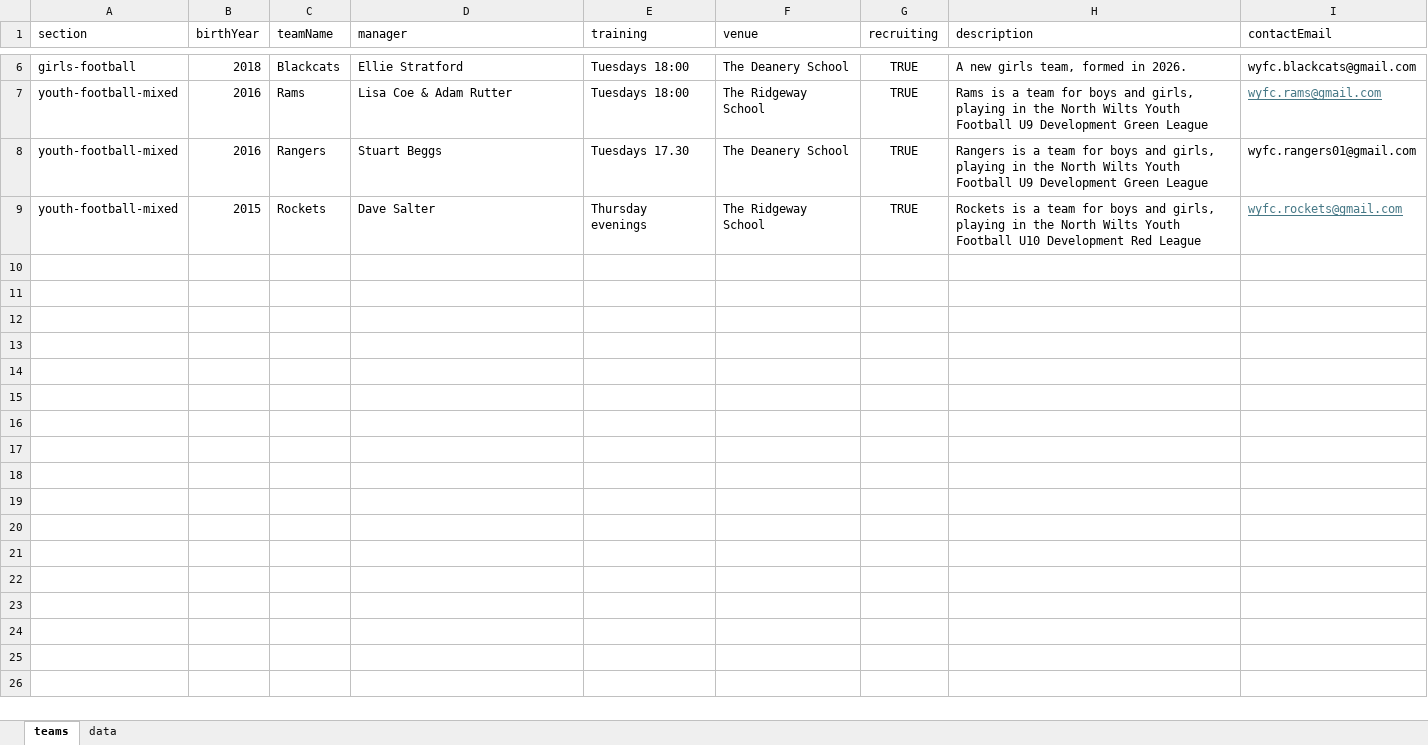
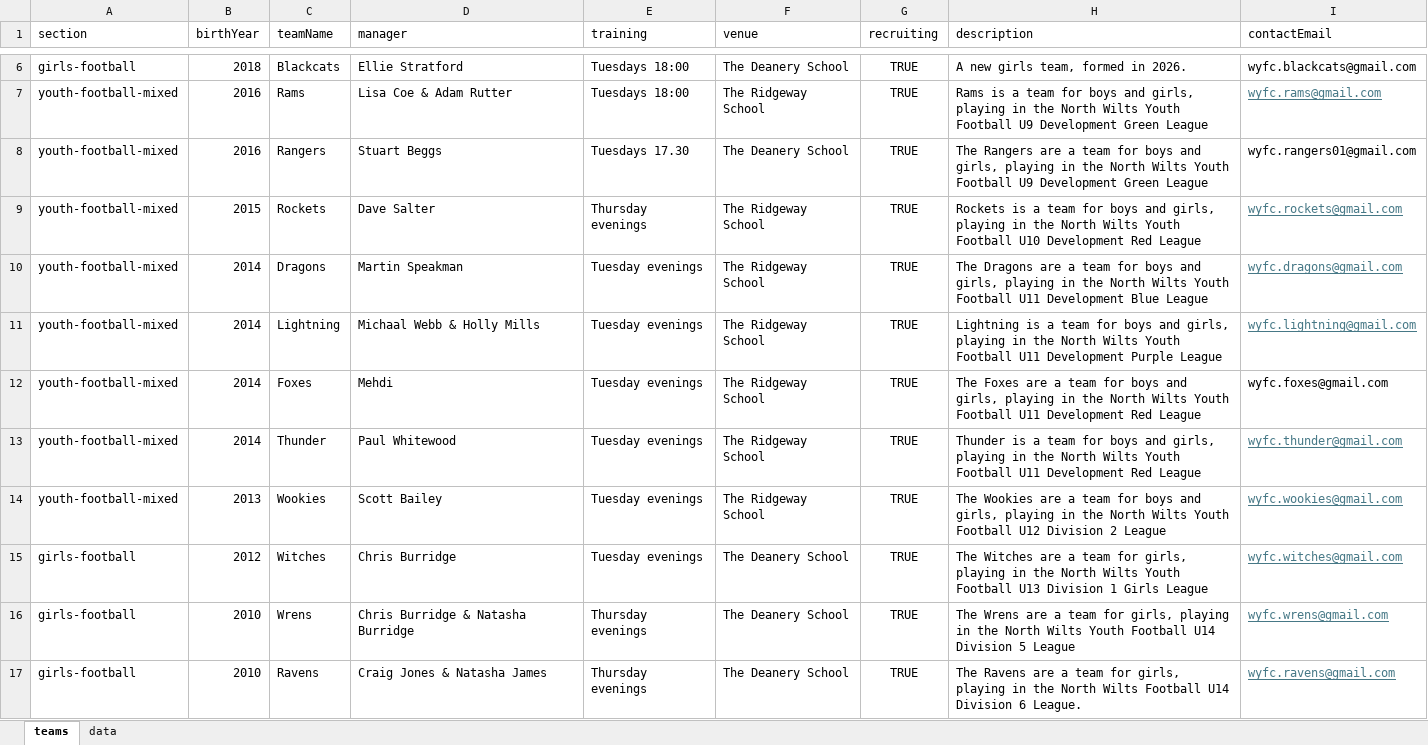
Before and after one commit to WWFC-Apps/wwfc-website, an Excel workbook: src/data/teams-master.xlsx, sheet teams, drawn as a sheet; only a part is shown, gaps mark what is left out; values as stored, in another font and other column widths than the file's, no borders; the diff names each change by its address in the sheet, - before the commit and + after, or states it on an @@ line.

Commit message:
teams2

```diff
--- a/src/data/teams-master.xlsx (sheet teams)
+++ b/src/data/teams-master.xlsx (sheet teams)
-H8 (description): Rangers is a team…
+H8 (description): The Rangers are a team…
+row 10: youth-football-mixed | 2014 | Dragons | Martin Speakman | Tuesday evenings | The Ridgeway School | TRUE | The Dragons are a team for boys and girls, playing in the North Wilts Youth Football U11 Development Blue League | wyfc.dragons@gmail.com
+row 11: youth-football-mixed | 2014 | Lightning | Michaal Webb & Holly Mills | Tuesday evenings | The Ridgeway School | TRUE | Lightning is a team for boys and girls, playing in the North Wilts Youth Football U11 Development Purple League | wyfc.lightning@gmail.com
+row 12: youth-football-mixed | 2014 | Foxes | Mehdi | Tuesday evenings | The Ridgeway School | TRUE | The Foxes are a team for boys and girls, playing in the North Wilts Youth Football U11 Development Red League | wyfc.foxes@gmail.com
+row 13: youth-football-mixed | 2014 | Thunder | Paul Whitewood | Tuesday evenings | The Ridgeway School | TRUE | Thunder is a team for boys and girls, playing in the North Wilts Youth Football U11 Development Red League | wyfc.thunder@gmail.com
+row 14: youth-football-mixed | 2013 | Wookies | Scott Bailey | Tuesday evenings | The Ridgeway School | TRUE | The Wookies are a team for boys and girls, playing in the North Wilts Youth Football U12 Division 2 League | wyfc.wookies@gmail.com
+row 15: girls-football | 2012 | Witches | Chris Burridge | Tuesday evenings | The Deanery School | TRUE | The Witches are a team for girls, playing in the North Wilts Youth Football U13 Division 1 Girls League | wyfc.witches@gmail.com
+row 16: girls-football | 2010 | Wrens | Chris Burridge & Natasha Burridge | Thursday evenings | The Deanery School | TRUE | The Wrens are a team for girls, playing in the North Wilts Youth Football U14 Division 5 League | wyfc.wrens@gmail.com
+row 17: girls-football | 2010 | Ravens | Craig Jones & Natasha James | Thursday evenings | The Deanery School | TRUE | The Ravens are a team for girls, playing in the North Wilts Football U14 Division 6 League. | wyfc.ravens@gmail.com
```
Also changed, not shown: 1 other file.
